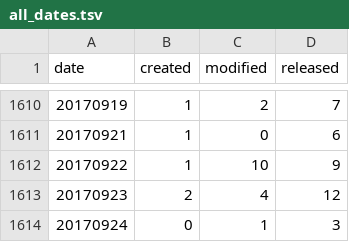
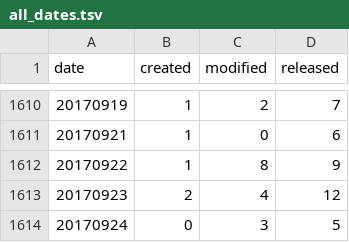
Before and after one commit to mose/hubot-census, a TSV file: docs/data/all_dates.tsv, drawn as a sheet; only a part is shown, gaps mark what is left out.

```diff
--- a/docs/data/all_dates.tsv
+++ b/docs/data/all_dates.tsv
@@ -1611,4 +1611,4 @@ date	created	modified	released
 20170921	1	0	6
-20170922	1	10	9
+20170922	1	8	9
 20170923	2	4	12
-20170924	0	1	3
+20170924	0	3	5
```
Also changed, not shown: docs/data/all_months.tsv, 6 other files.
